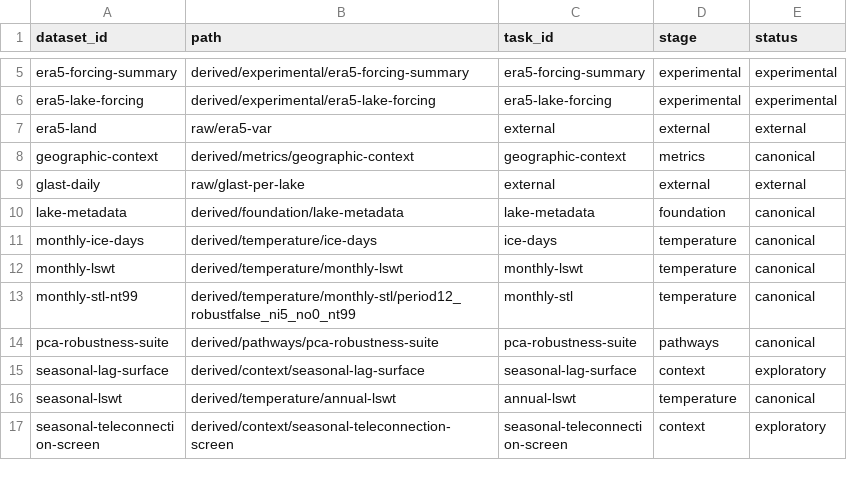
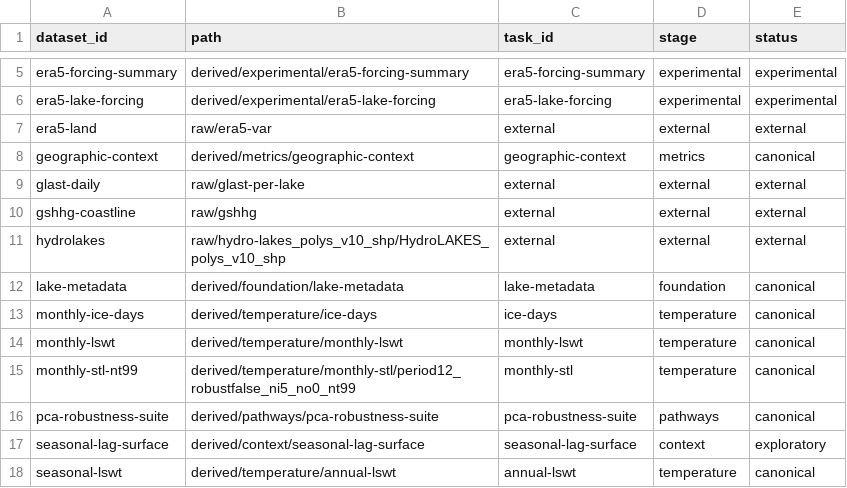
Before and after one commit to 0froq/research-site, a CSV file: config/data-catalog.csv, drawn as a sheet; only a part is shown, gaps mark what is left out; the shorter side is filled out with more unchanged rows.

Commit message:
chore: export complete raw data catalog

```diff
--- a/config/data-catalog.csv
+++ b/config/data-catalog.csv
@@ -9,2 +9,4 @@ geographic-context,derived/metrics/geographic-context,geographic-context,metrics
 glast-daily,raw/glast-per-lake,external,external,external
+gshhg-coastline,raw/gshhg,external,external,external
+hydrolakes,raw/hydro-lakes_polys_v10_shp/HydroLAKES_polys_v10_shp,external,external,external
 lake-metadata,derived/foundation/lake-metadata,lake-metadata,foundation,canonical
```
